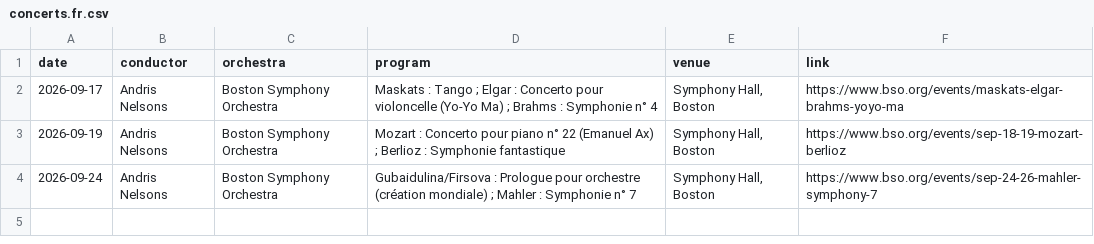
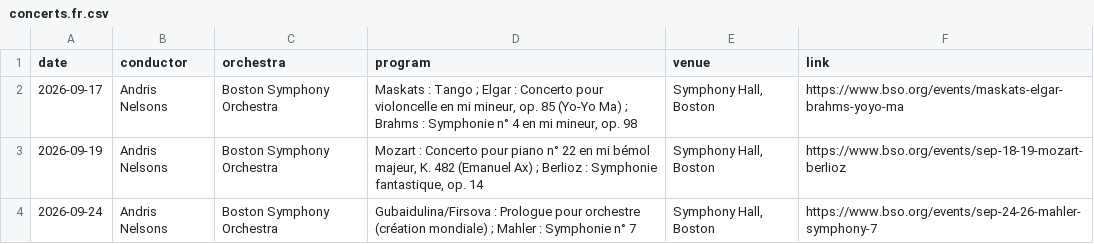
Before and after one commit to karimramyaziz/website, a CSV file: content/music/concerts.fr.csv, drawn as a sheet.

```diff
--- a/content/music/concerts.fr.csv
+++ b/content/music/concerts.fr.csv
@@ -1,4 +1,4 @@
 date,conductor,orchestra,program,venue,link
-2026-09-17,Andris Nelsons,Boston Symphony Orchestra,"Maskats : Tango ; Elgar : Concerto pour violoncelle (Yo-Yo Ma) ; Brahms : Symphonie n° 4","Symphony Hall, Boston",https://www.bso.org/events/maskats-elgar-brahms-yoyo-ma
-2026-09-19,Andris Nelsons,Boston Symphony Orchestra,"Mozart : Concerto pour piano n° 22 (Emanuel Ax) ; Berlioz : Symphonie fantastique","Symphony Hall, Boston",https://www.bso.org/events/sep-18-19-mozart-berlioz
+2026-09-17,Andris Nelsons,Boston Symphony Orchestra,"Maskats : Tango ; Elgar : Concerto pour violoncelle en mi mineur, op. 85 (Yo-Yo Ma) ; Brahms : Symphonie n° 4 en mi mineur, op. 98","Symphony Hall, Boston",https://www.bso.org/events/maskats-elgar-brahms-yoyo-ma
+2026-09-19,Andris Nelsons,Boston Symphony Orchestra,"Mozart : Concerto pour piano n° 22 en mi bémol majeur, K. 482 (Emanuel Ax) ; Berlioz : Symphonie fantastique, op. 14","Symphony Hall, Boston",https://www.bso.org/events/sep-18-19-mozart-berlioz
 2026-09-24,Andris Nelsons,Boston Symphony Orchestra,"Gubaidulina/Firsova : Prologue pour orchestre (création mondiale) ; Mahler : Symphonie n° 7","Symphony Hall, Boston",https://www.bso.org/events/sep-24-26-mahler-symphony-7
```
Also changed, not shown: content/music/concerts.ar.csv, content/music/concerts.de.csv, 17 other files.
